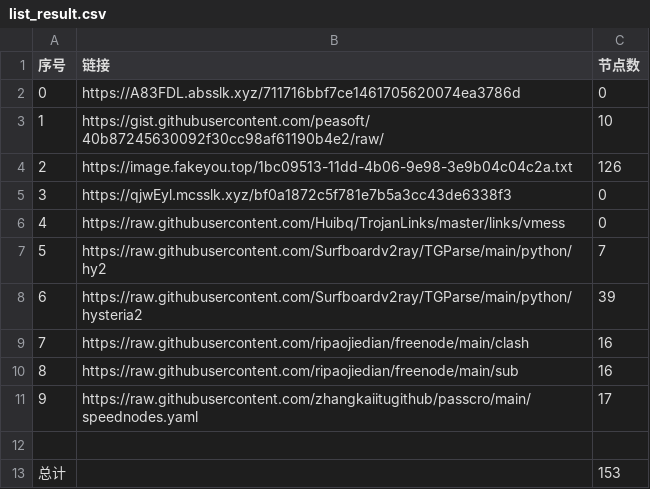
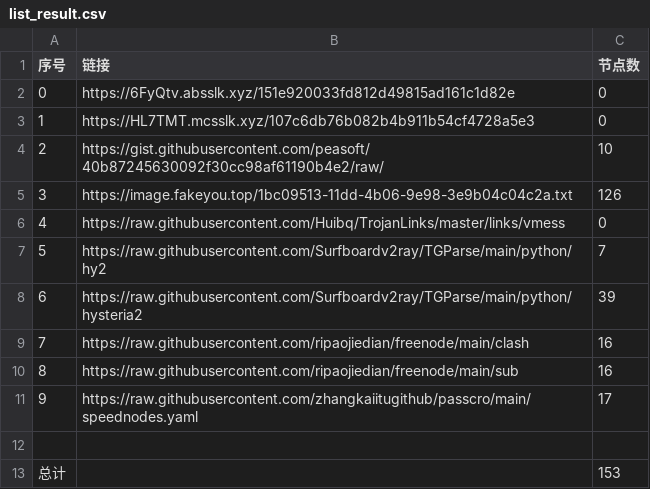
Before and after one commit to hahahahalipoterr/NoMoreWalls, a CSV file: list_result.csv, drawn as a sheet; removed rows and columns are numbered as before the commit, all else as after; the diff names each change by its address in the sheet, - before the commit and + after, or states it on an @@ line.

```diff
--- a/list_result.csv
+++ b/list_result.csv
+row 2: 0 | https://6FyQtv.absslk.xyz/151e920033fd812d49815ad161c1d82e | 0
@@ column A (序号) renumbered between rows 3 and 5 @@
-B3 (链接): https://A83FDL.absslk.xyz/711716bbf7ce1461705620074ea3786d
+B3 (链接): https://HL7TMT.mcsslk.xyz/107c6db76b082b4b911b54cf4728a5e3
-row 5: 3 | https://qjwEyl.mcsslk.xyz/bf0a1872c5f781e7b5a3cc43de6338f3 | 0
```
Also changed, not shown: 5 other files.
